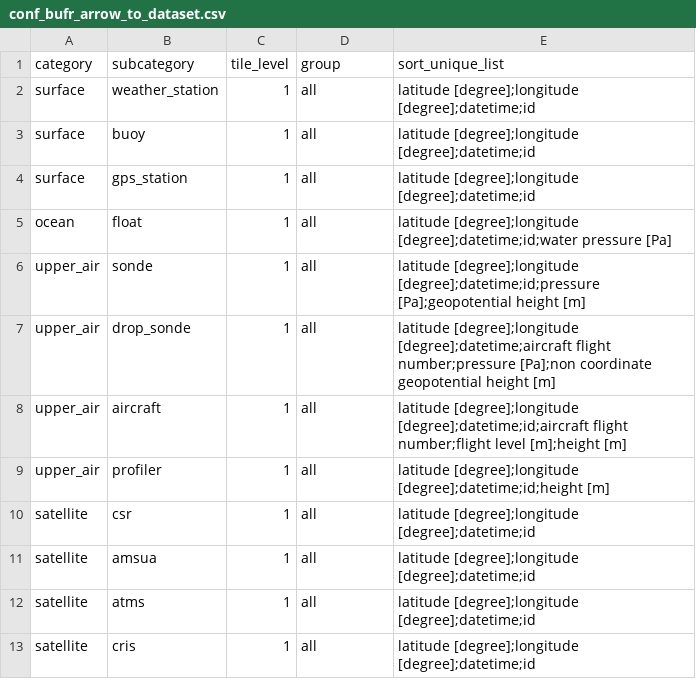
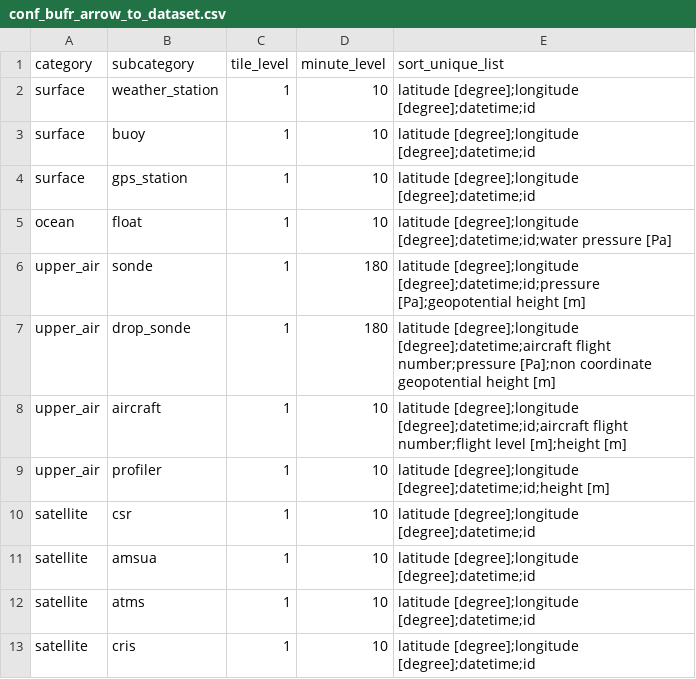
Before and after one commit to public-tatsuya-noyori/meteorological_preprocessor, a CSV file: src/meteorological_preprocessor/conf_bufr_arrow_to_dataset.csv, drawn as a sheet.

```diff
--- a/src/meteorological_preprocessor/conf_bufr_arrow_to_dataset.csv
+++ b/src/meteorological_preprocessor/conf_bufr_arrow_to_dataset.csv
@@ -1,13 +1,13 @@
-category,subcategory,tile_level,group,sort_unique_list
-surface,weather_station,1,all,latitude [degree];longitude [degree];datetime;id
-surface,buoy,1,all,latitude [degree];longitude [degree];datetime;id
-surface,gps_station,1,all,latitude [degree];longitude [degree];datetime;id
-ocean,float,1,all,latitude [degree];longitude [degree];datetime;id;water pressure [Pa]
-upper_air,sonde,1,all,latitude [degree];longitude [degree];datetime;id;pressure [Pa];geopotential height [m]
-upper_air,drop_sonde,1,all,latitude [degree];longitude [degree];datetime;aircraft flight number;pressure [Pa];non coordinate geopotential height [m]
-upper_air,aircraft,1,all,latitude [degree];longitude [degree];datetime;id;aircraft flight number;flight level [m];height [m]
-upper_air,profiler,1,all,latitude [degree];longitude [degree];datetime;id;height [m]
-satellite,csr,1,all,latitude [degree];longitude [degree];datetime;id
-satellite,amsua,1,all,latitude [degree];longitude [degree];datetime;id
-satellite,atms,1,all,latitude [degree];longitude [degree];datetime;id
-satellite,cris,1,all,latitude [degree];longitude [degree];datetime;id
+category,subcategory,tile_level,minute_level,sort_unique_list
+surface,weather_station,1,10,latitude [degree];longitude [degree];datetime;id
+surface,buoy,1,10,latitude [degree];longitude [degree];datetime;id
+surface,gps_station,1,10,latitude [degree];longitude [degree];datetime;id
+ocean,float,1,10,latitude [degree];longitude [degree];datetime;id;water pressure [Pa]
+upper_air,sonde,1,180,latitude [degree];longitude [degree];datetime;id;pressure [Pa];geopotential height [m]
+upper_air,drop_sonde,1,180,latitude [degree];longitude [degree];datetime;aircraft flight number;pressure [Pa];non coordinate geopotential height [m]
+upper_air,aircraft,1,10,latitude [degree];longitude [degree];datetime;id;aircraft flight number;flight level [m];height [m]
+upper_air,profiler,1,10,latitude [degree];longitude [degree];datetime;id;height [m]
+satellite,csr,1,10,latitude [degree];longitude [degree];datetime;id
+satellite,amsua,1,10,latitude [degree];longitude [degree];datetime;id
+satellite,atms,1,10,latitude [degree];longitude [degree];datetime;id
+satellite,cris,1,10,latitude [degree];longitude [degree];datetime;id
```
Also changed, not shown: src/meteorological_preprocessor/conf_bufr_to_arrow.csv, 1 other file.
